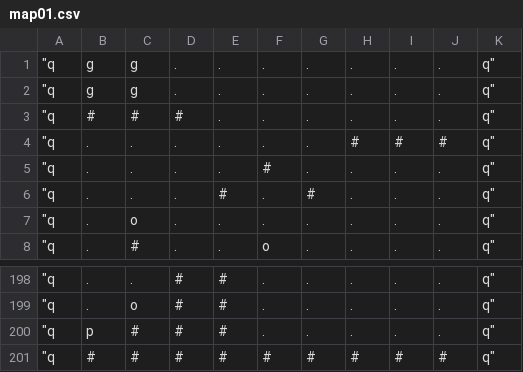
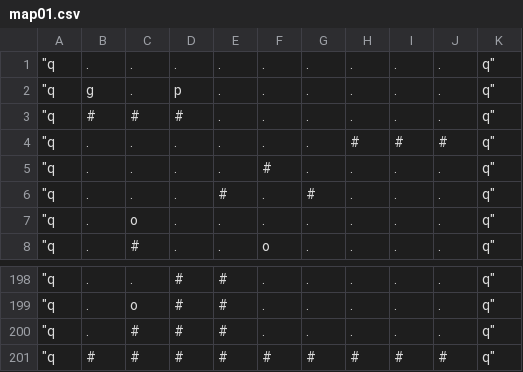
Before and after one commit to yagi-sora18/Project_Ree, a CSV file: Ree_Project/Resource/Map/map01.csv, drawn as a sheet; only a part is shown, gaps mark what is left out.

```diff
--- a/Ree_Project/Resource/Map/map01.csv
+++ b/Ree_Project/Resource/Map/map01.csv
@@ -1,3 +1,3 @@
-"q	g	g	.	.	.	.	.	.	.	q"
-"q	g	g	.	.	.	.	.	.	.	q"
+"q	.	.	.	.	.	.	.	.	.	q"
+"q	g	.	p	.	.	.	.	.	.	q"
 "q	#	#	#	.	.	.	.	.	.	q"
@@ -199,3 +199,3 @@
 "q	.	o	#	#	.	.	.	.	.	q"
-"q	p	#	#	#	.	.	.	.	.	q"
+"q	.	#	#	#	.	.	.	.	.	q"
 "q	#	#	#	#	#	#	#	#	#	q"
```
Also changed, not shown: 14 other files.
